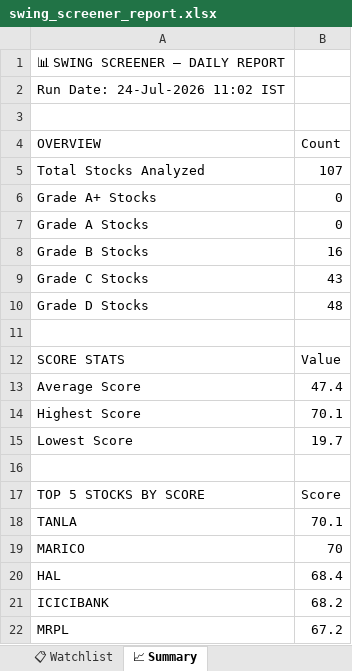
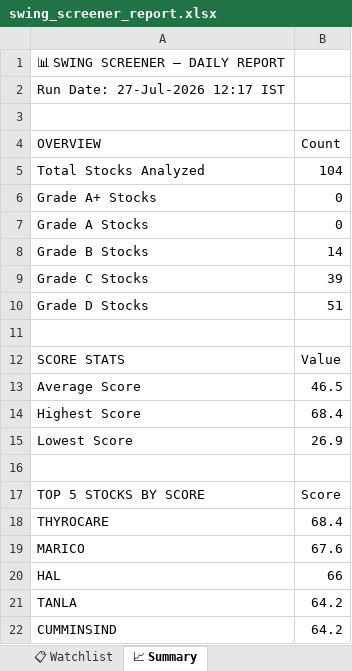
Before and after one commit to sashokkumars-sys/swing-screener, an Excel workbook: output/swing_screener_report.xlsx, sheet 📈 Summary, drawn as a sheet; values as stored, in another font and other column widths than the file's, no borders; removed rows and columns are numbered as before the commit, all else as after; the diff names each change by its address in the sheet, - before the commit and + after, or states it on an @@ line.

```diff
--- a/output/swing_screener_report.xlsx (sheet 📈 Summary)
+++ b/output/swing_screener_report.xlsx (sheet 📈 Summary)
-A2 (OVERVIEW): Run Date: 24-Jul-2026 11:02 IST
+A2 (OVERVIEW): Run Date: 27-Jul-2026 12:17 IST
-B5 (Count): 107
+B5 (Count): 104
-B8 (Count): 16
+B8 (Count): 14
-B9 (Count): 43
+B9 (Count): 39
-B10 (Count): 48
+B10 (Count): 51
-B13 (Count): 47.4
+B13 (Count): 46.5
-B14 (Count): 70.1
+B14 (Count): 68.4
-B15 (Count): 19.7
+B15 (Count): 26.9
-row 18: TANLA | 70.1
+row 18: THYROCARE | 68.4
-B19 (Count): 70
+B19 (Count): 67.6
-B20 (Count): 68.4
+B20 (Count): 66
-row 21: ICICIBANK | 68.2
-row 22: MRPL | 67.2
+row 21: TANLA | 64.2
+row 22: CUMMINSIND | 64.2
```
Also changed, not shown: sheet 📊 All Stocks, sheet 👀 Grade B Watch, sheet 📋 Watchlist, 2 other files.
